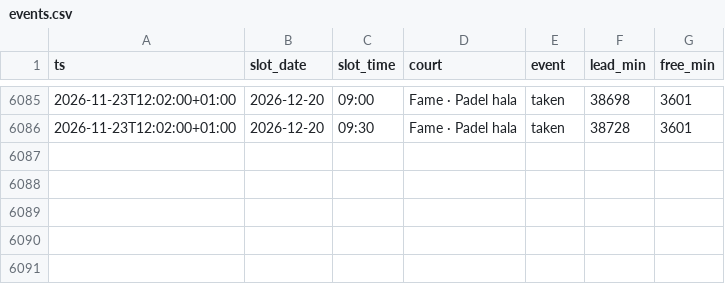
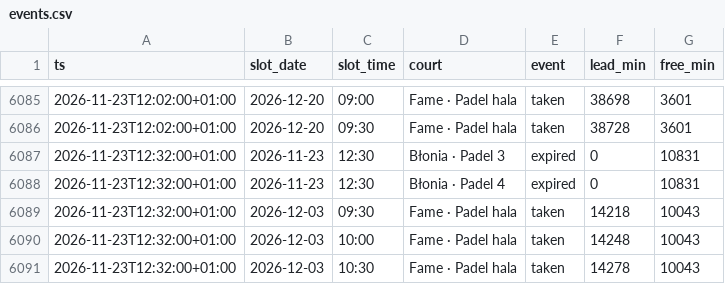
Before and after one commit to romanmelnyk/padel-monitor, a CSV file: data/events.csv, drawn as a sheet; only a part is shown, gaps mark what is left out; the diff names each change by its address in the sheet, - before the commit and + after, or states it on an @@ line.

```diff
--- a/data/events.csv
+++ b/data/events.csv
+row 6087: 2026-11-23T12:32:00+01:00 | 2026-11-23 | 12:30 | Błonia · Padel 3 | expired | 0 | 10831
+row 6088: 2026-11-23T12:32:00+01:00 | 2026-11-23 | 12:30 | Błonia · Padel 4 | expired | 0 | 10831
+row 6089: 2026-11-23T12:32:00+01:00 | 2026-12-03 | 09:30 | Fame · Padel hala | taken | 14218 | 10043
+row 6090: 2026-11-23T12:32:00+01:00 | 2026-12-03 | 10:00 | Fame · Padel hala | taken | 14248 | 10043
+row 6091: 2026-11-23T12:32:00+01:00 | 2026-12-03 | 10:30 | Fame · Padel hala | taken | 14278 | 10043
```
Also changed, not shown: data/runs.csv, 1 other file.
